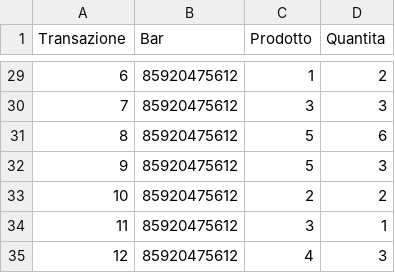
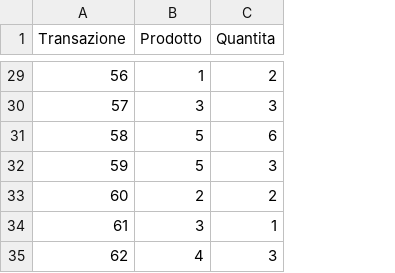
Before and after one commit to LBartolini/Progetto_BDSI, a CSV file: StoricoAcquisti.csv, drawn as a sheet; only a part is shown, gaps mark what is left out; the diff covers the shown part only; the diff names each change by its address in the sheet, - before the commit and + after, or states it on an @@ line.

```diff
--- a/StoricoAcquisti.csv
+++ b/StoricoAcquisti.csv
-column B (Bar), rows 29-35: all 85920475612
-A29 (Transazione): 6
+A29 (Transazione): 56
-A30 (Transazione): 7
+A30 (Transazione): 57
-A31 (Transazione): 8
+A31 (Transazione): 58
-A32 (Transazione): 9
+A32 (Transazione): 59
-A33 (Transazione): 10
+A33 (Transazione): 60
-A34 (Transazione): 11
+A34 (Transazione): 61
-A35 (Transazione): 12
+A35 (Transazione): 62
```
Also changed, not shown: 27 edited cells elsewhere in this file, Ricariche.csv, 1 other file.
